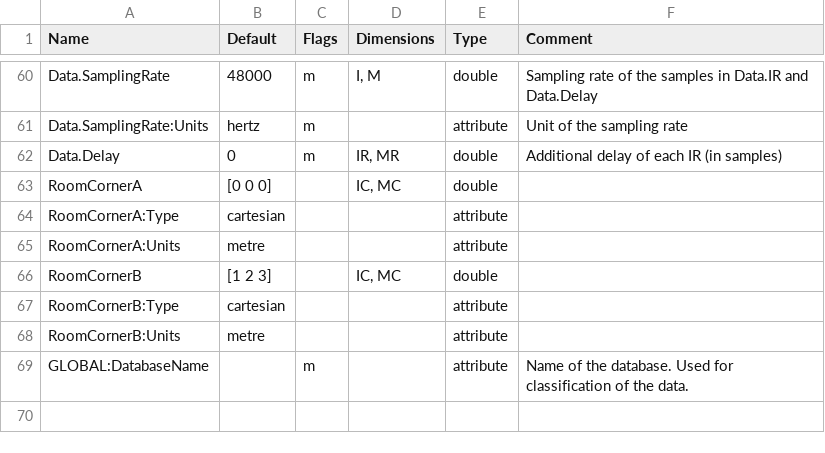
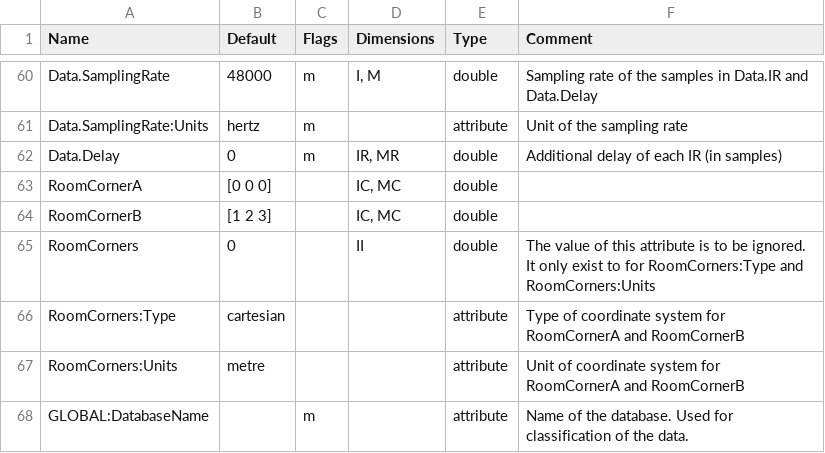
Before and after one commit to sofacoustics/SOFAtoolbox, a CSV file: API_MO/conventions/SingleRoomSRIR_1.0.csv, drawn as a sheet; only a part is shown, gaps mark what is left out.

Commit message:
Add Variable RoomCorners to avoid attributes without parent (RoomCorners:Type, RoomCorners:Units)

```diff
--- a/API_MO/conventions/SingleRoomSRIR_1.0.csv
+++ b/API_MO/conventions/SingleRoomSRIR_1.0.csv
@@ -63,7 +63,6 @@ Data.Delay	0	m	IR, MR	double	Additional delay of each IR (in samples)
 RoomCornerA	[0 0 0]		IC, MC	double
-RoomCornerA:Type	cartesian			attribute
-RoomCornerA:Units	metre			attribute
 RoomCornerB	[1 2 3]		IC, MC	double
-RoomCornerB:Type	cartesian			attribute
-RoomCornerB:Units	metre			attribute
+RoomCorners	0		II	double	The value of this attribute is to be ignored. It only exist to for RoomCorners:Type and RoomCorners:Units
+RoomCorners:Type	cartesian			attribute	Type of coordinate system for RoomCornerA and RoomCornerB
+RoomCorners:Units	metre			attribute	Unit of coordinate system for RoomCornerA and RoomCornerB
 GLOBAL:DatabaseName		m		attribute	Name of the database. Used for classification of the data.
```
